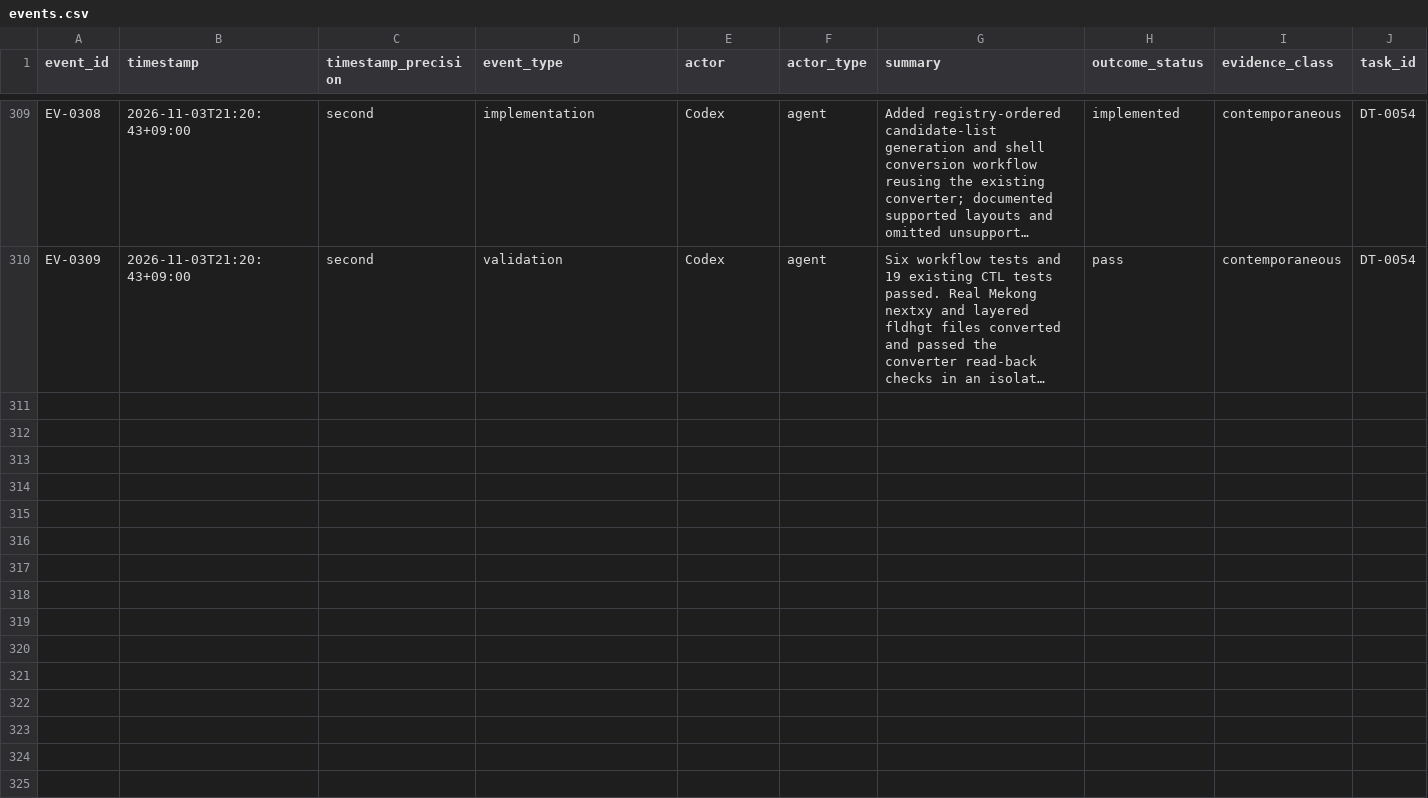
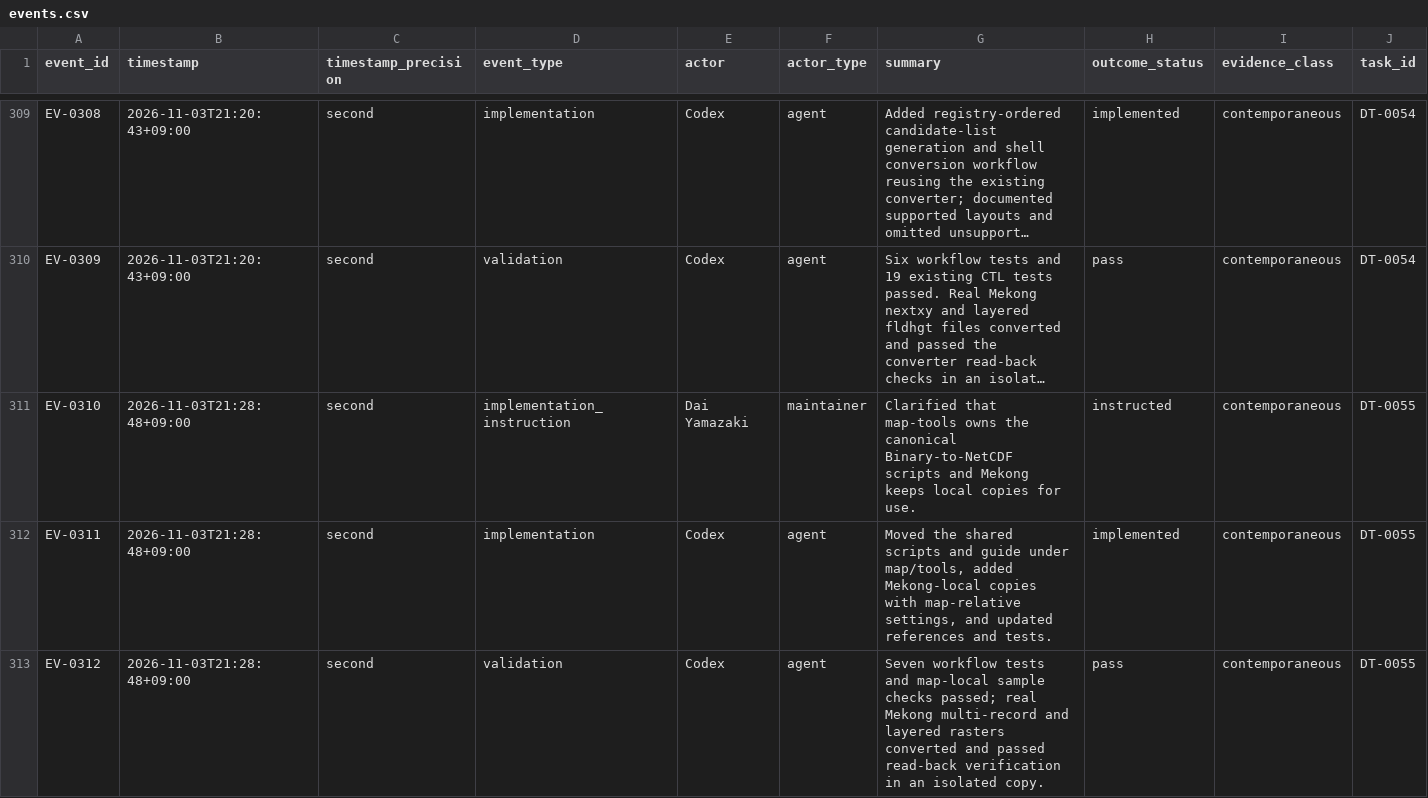
Before and after one commit to global-hydrodynamics/CaMa-Flood_v4, a CSV file: research/events.csv, drawn as a sheet; only a part is shown, gaps mark what is left out; long unchanged cells end in …; rows hold the shown columns only; the diff names each change by its address in the sheet, - before the commit and + after, or states it on an @@ line.

```diff
--- a/research/events.csv
+++ b/research/events.csv
+row 311: EV-0310 | 2026-11-03T21:28:48+09:00 | second | implementation_instruction | Dai Yamazaki | maintainer | Clarified that map-tools owns the canonical Binary-to-NetCDF scripts and Mekong keeps local copies for use. | instructed | contemporaneous | DT-0055
+row 312: EV-0311 | 2026-11-03T21:28:48+09:00 | second | implementation | Codex | agent | Moved the shared scripts and guide under map/tools, added Mekong-local copies with map-relative settings, and updated references and tests. | implemented | contemporaneous | DT-0055
+row 313: EV-0312 | 2026-11-03T21:28:48+09:00 | second | validation | Codex | agent | Seven workflow tests and map-local sample checks passed; real Mekong multi-record and layered rasters converted and passed read-back verification in an isolated copy. | pass | contemporaneous | DT-0055
```
Also changed, not shown: research/development_tasks.csv, research/validation_runs.csv, 1 other file.
